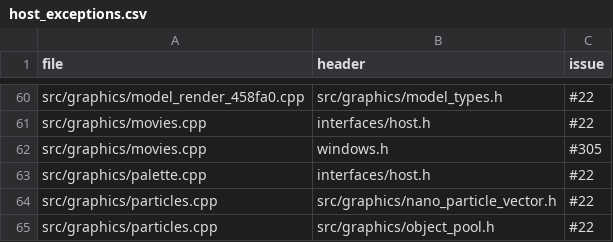
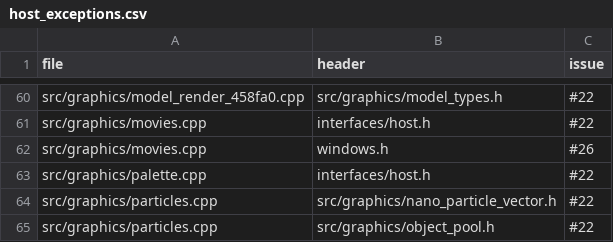
Before and after one commit to Thaldren-Archive-Forks/byte-tactics-moddable, a CSV file: data/host_exceptions.csv, drawn as a sheet; only a part is shown, gaps mark what is left out.

```diff
--- a/data/host_exceptions.csv
+++ b/data/host_exceptions.csv
@@ -61,3 +61,3 @@ src/graphics/model_render_458fa0.cpp,src/graphics/model_types.h,#22
 src/graphics/movies.cpp,interfaces/host.h,#22
-src/graphics/movies.cpp,windows.h,#305
+src/graphics/movies.cpp,windows.h,#26
 src/graphics/palette.cpp,interfaces/host.h,#22
```
Also changed, not shown: 6 other files.
